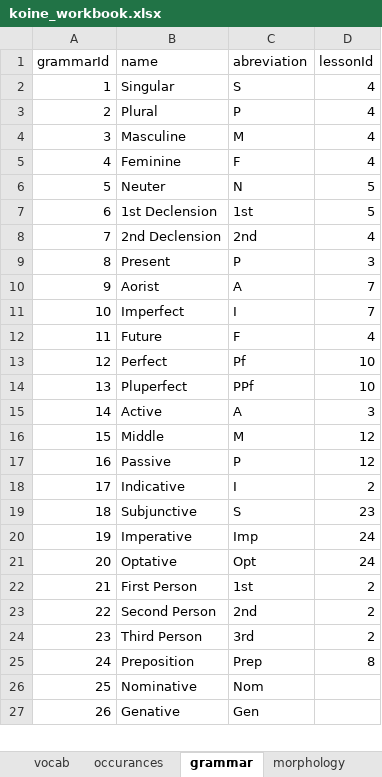
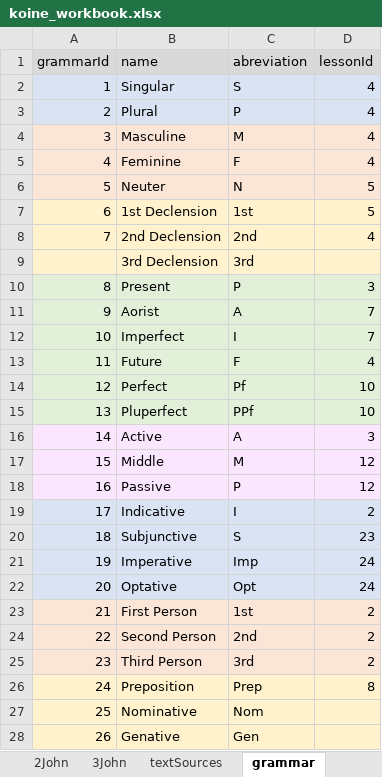
Before and after one commit to Dylan-Howard/Greek-Learning-App, an Excel workbook: src/data/koine_workbook.xlsx, sheet grammar, drawn as a sheet; only a part is shown; values as stored, in another font and other column widths than the file's, no borders; addresses are those after the commit; the diff covers the shown part only; the diff names each change by its address in the sheet, - before the commit and + after, or states it on an @@ line.

Commit message:
Updated coloring and text data

```diff
--- a/src/data/koine_workbook.xlsx (sheet grammar)
+++ b/src/data/koine_workbook.xlsx (sheet grammar)
@@ sheet tab hidden: occurances @@
+sheet tab: textSources
-A1:D1 fill: none
+A1:D1 fill: #D9D9D9
-A2:D3 fill: none
+A2:D3 fill: #DAE3F3
-A4:D6 fill: none
+A4:D6 fill: #FBE5D6
-A7:D8 fill: none
+A7:D8 fill: #FFF2CC
+row 9:  | 3rd Declension | 3rd
-A10:D15 fill: none
+A10:D15 fill: #E2F0D9
-A16:D18 fill: none
+A16:D18 fill: #FAE6FF
-A19:D22 fill: none
+A19:D22 fill: #DAE3F3
-A23:D25 fill: none
+A23:D25 fill: #FBE5D6
-A26:D28 fill: none
+A26:D28 fill: #FFF2CC
```
Also changed, not shown: cell formats elsewhere in this sheet, sheet vocab, sheet morphology, other sheet tabs, 4 other files.
